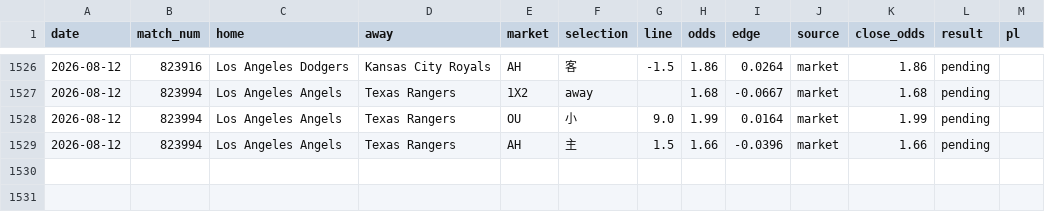
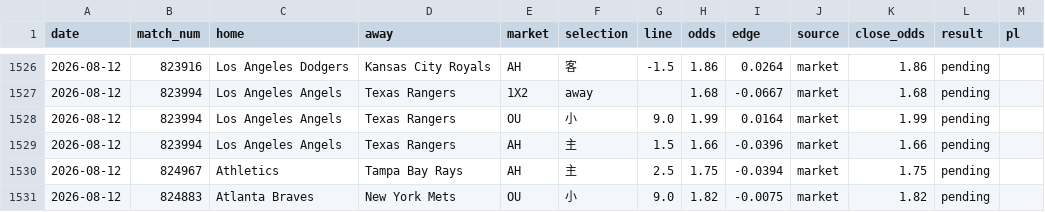
Before and after one commit to c49037027-svg/football, a CSV file: data/mlb_bets.csv, drawn as a sheet; only a part is shown, gaps mark what is left out; the diff names each change by its address in the sheet, - before the commit and + after, or states it on an @@ line.

```diff
--- a/data/mlb_bets.csv
+++ b/data/mlb_bets.csv
+row 1530: 2026-08-12 | 824967 | Athletics | Tampa Bay Rays | AH | 主 | 2.5 | 1.75 | -0.0394 | market | 1.75 | pending
+row 1531: 2026-08-12 | 824883 | Atlanta Braves | New York Mets | OU | 小 | 9.0 | 1.82 | -0.0075 | market | 1.82 | pending
```
Also changed, not shown: data/mlb_model_bets.csv, 1 other file.
